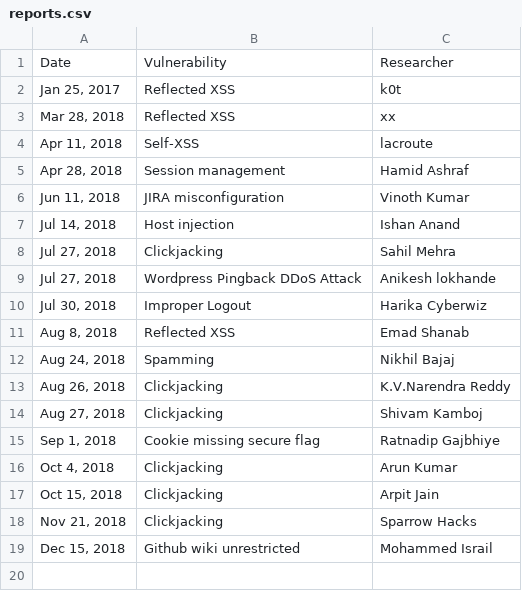
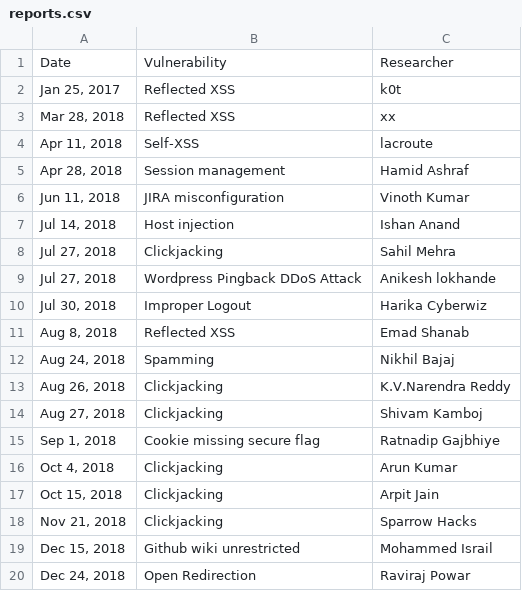
Before and after one commit to practo/secure-hof, a CSV file: _data/reports.csv, drawn as a sheet.

Commit message:
Added open redirection issue

```diff
--- a/_data/reports.csv
+++ b/_data/reports.csv
@@ -19 +19,2 @@ Date,Vulnerability,Researcher
 "Dec 15, 2018",Github wiki unrestricted,Mohammed Israil
+"Dec 24, 2018",Open Redirection,Raviraj Powar
```
